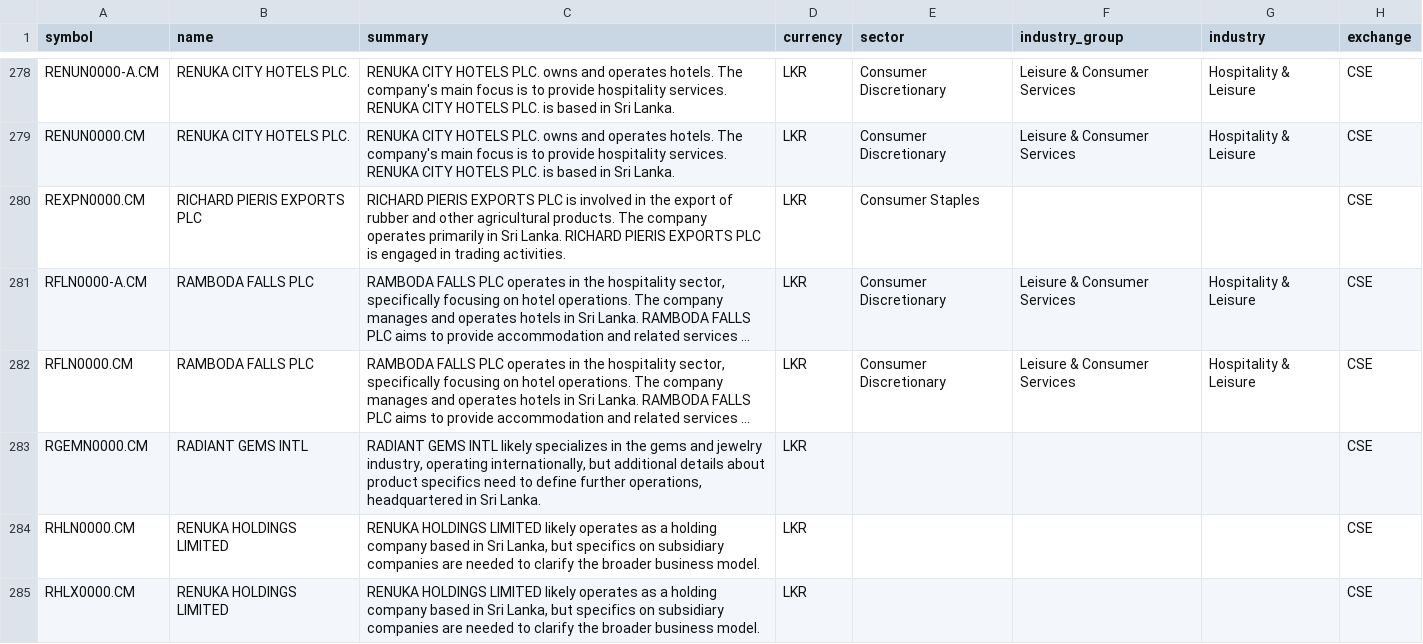
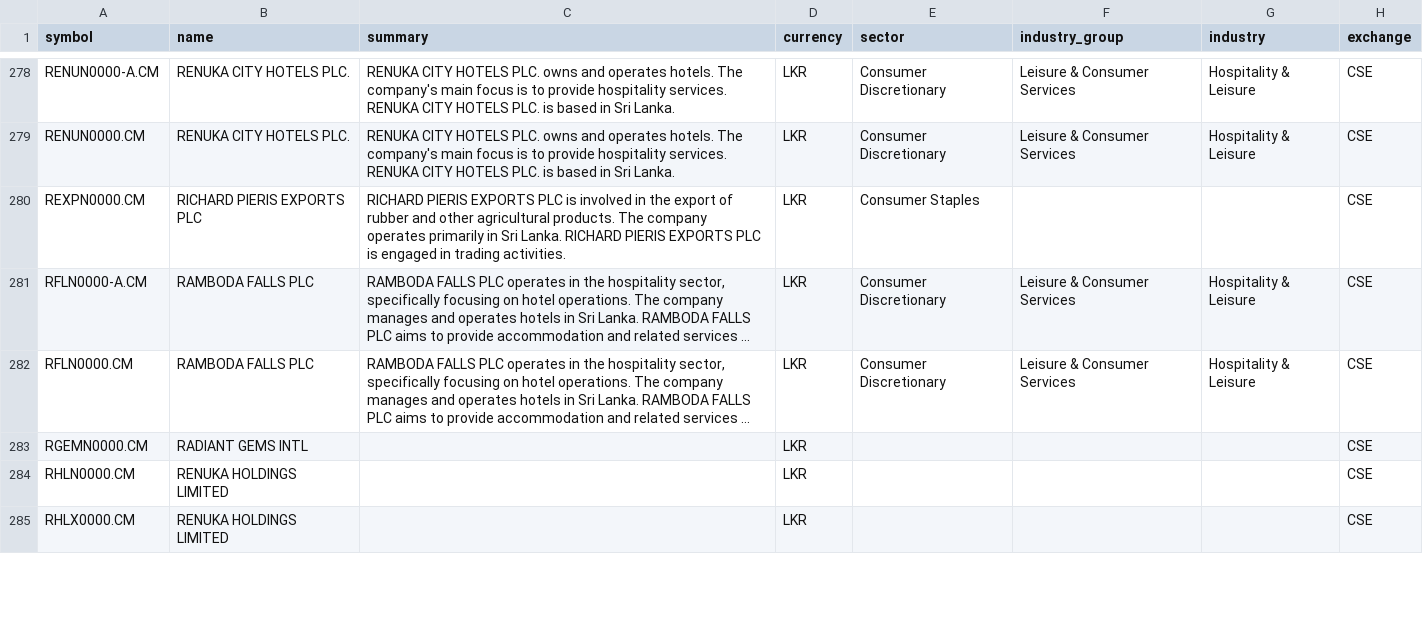
Before and after one commit to JerBouma/FinanceDatabase, a CSV file: database/equities/CSE.csv, drawn as a sheet; only a part is shown, gaps mark what is left out; long unchanged cells end in …; the diff covers the shown part only; the diff names each change by its address in the sheet, - before the commit and + after, or states it on an @@ line.

```diff
--- a/database/equities/CSE.csv
+++ b/database/equities/CSE.csv
-C283 (summary): RADIANT GEMS INTL likely specializes in the gems and jewelry industry, operating internationally, but additional details about product specifics need to define further operations, headquartered in Sri Lanka.
+C283 (summary): (empty)
-C284:C285 (summary): RENUKA HOLDINGS LIMITED likely operates as a holding company based in Sri Lanka, but specifics on subsidiary companies are needed to clarify the broader business model.
+C284:C285 (summary): (empty)
```
Also changed, not shown: 8 edited cells elsewhere in this file, database/equities/HAM.csv, database/equities/HAN.csv, 41 other files.
